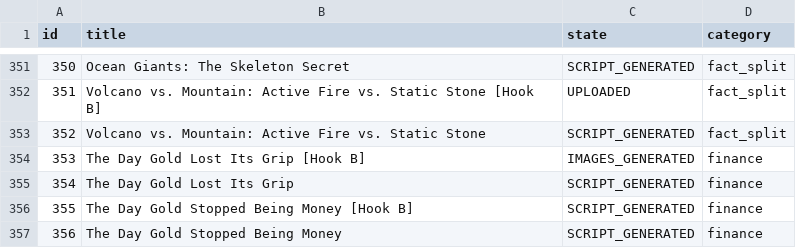
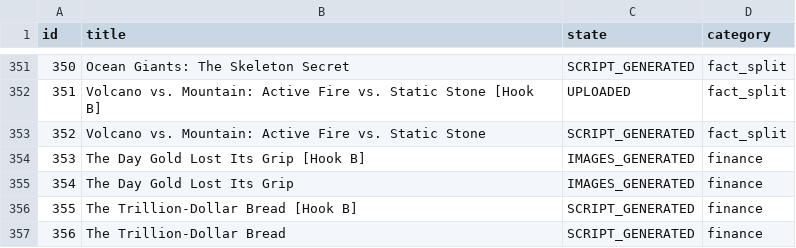
Before and after one commit to enigmaiq6-creator/Blowyourmind, a CSV file: flows/image_content_generator/tracking/ideas_tracking.csv, drawn as a sheet; only a part is shown, gaps mark what is left out.

Commit message:
Fix step3 audio method call and switch to Gemini for image generation

```diff
--- a/flows/image_content_generator/tracking/ideas_tracking.csv
+++ b/flows/image_content_generator/tracking/ideas_tracking.csv
@@ -354,4 +354,4 @@ id,title,state,category
 353,The Day Gold Lost Its Grip [Hook B],IMAGES_GENERATED,finance
-354,The Day Gold Lost Its Grip,SCRIPT_GENERATED,finance
-355,The Day Gold Stopped Being Money [Hook B],SCRIPT_GENERATED,finance
-356,The Day Gold Stopped Being Money,SCRIPT_GENERATED,finance
+354,The Day Gold Lost Its Grip,IMAGES_GENERATED,finance
+355,The Trillion-Dollar Bread [Hook B],SCRIPT_GENERATED,finance
+356,The Trillion-Dollar Bread,SCRIPT_GENERATED,finance
```
Also changed, not shown: 1 other file.
